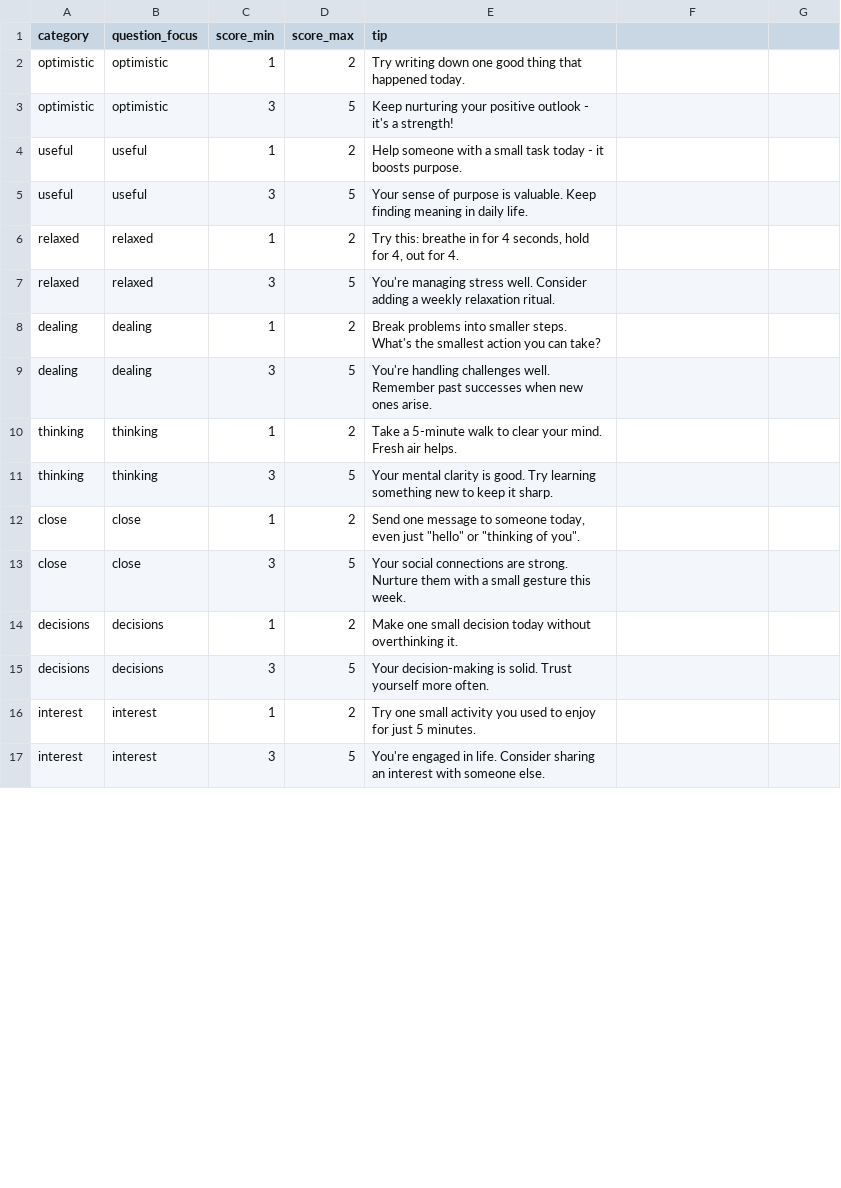
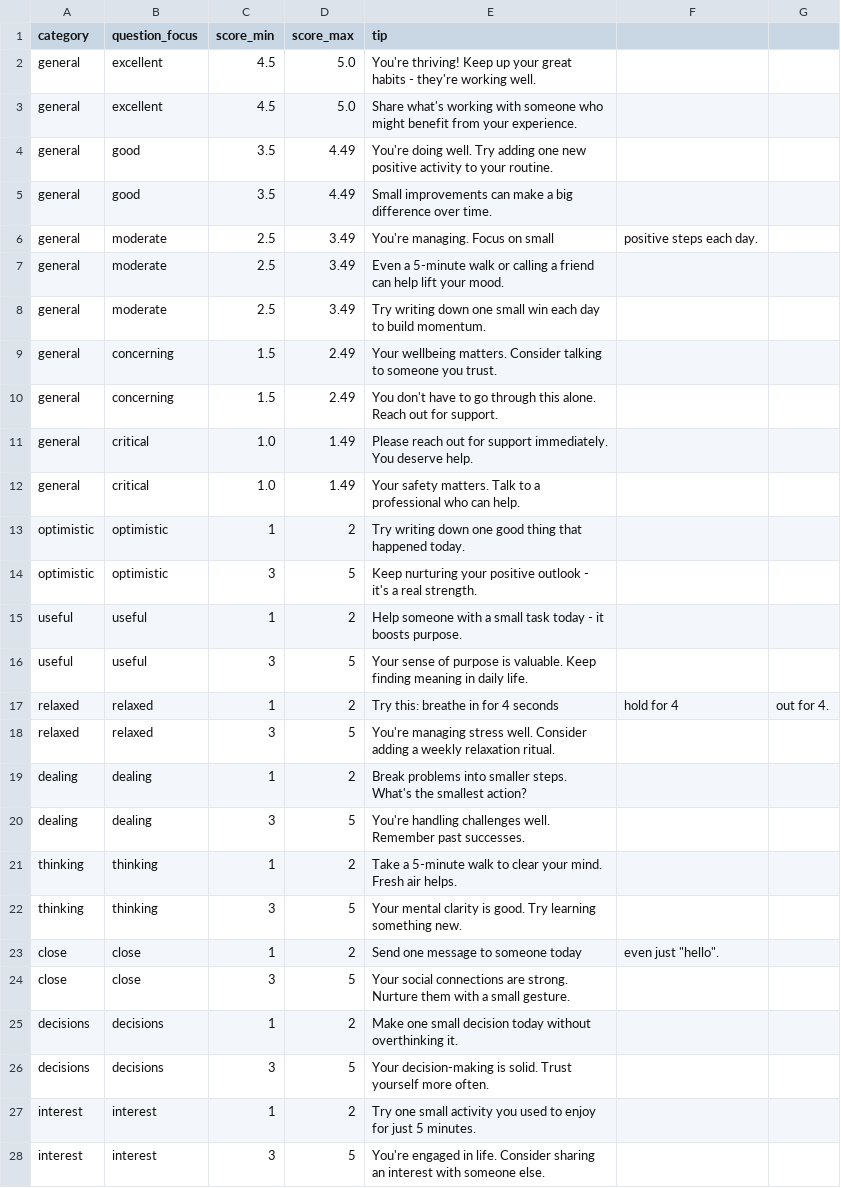
Before and after one commit to oskaritorio/finalyearproject, a CSV file: backend/data/wellbeing_tips.csv, drawn as a sheet; only a part is shown; the diff covers the shown part only.

```diff
--- a/backend/data/wellbeing_tips.csv
+++ b/backend/data/wellbeing_tips.csv
@@ -1,0 +2,11 @@
+general,excellent,4.5,5.0,You're thriving! Keep up your great habits - they're working well.
+general,excellent,4.5,5.0,Share what's working with someone who might benefit from your experience.
+general,good,3.5,4.49,You're doing well. Try adding one new positive activity to your routine.
+general,good,3.5,4.49,Small improvements can make a big difference over time.
+general,moderate,2.5,3.49,You're managing. Focus on small,positive steps each day.
+general,moderate,2.5,3.49,Even a 5-minute walk or calling a friend can help lift your mood.
+general,moderate,2.5,3.49,Try writing down one small win each day to build momentum.
+general,concerning,1.5,2.49,Your wellbeing matters. Consider talking to someone you trust.
+general,concerning,1.5,2.49,You don't have to go through this alone. Reach out for support.
+general,critical,1.0,1.49,Please reach out for support immediately. You deserve help.
+general,critical,1.0,1.49,Your safety matters. Talk to a professional who can help.
@@ -3 +14 @@ optimistic,optimistic,1,2,Try writing down one good thing that happened today.,,
-optimistic,optimistic,3,5,Keep nurturing your positive outlook - it's a strength!,,,,,
+optimistic,optimistic,3,5,Keep nurturing your positive outlook - it's a real strength.
@@ -6 +17 @@ useful,useful,3,5,Your sense of purpose is valuable. Keep finding meaning in dai
-relaxed,relaxed,1,2,"Try this: breathe in for 4 seconds, hold for 4, out for 4.",,,,,
+relaxed,relaxed,1,2,Try this: breathe in for 4 seconds,hold for 4,out for 4.
@@ -8,2 +19,2 @@ relaxed,relaxed,3,5,You're managing stress well. Consider adding a weekly relaxa
-dealing,dealing,1,2,Break problems into smaller steps. What's the smallest action you can take?,,,,,
-dealing,dealing,3,5,You're handling challenges well. Remember past successes when new ones arise.,,,,,
+dealing,dealing,1,2,Break problems into smaller steps. What's the smallest action?
+dealing,dealing,3,5,You're handling challenges well. Remember past successes.
@@ -11,3 +22,3 @@ thinking,thinking,1,2,Take a 5-minute walk to clear your mind. Fresh air helps.,
-thinking,thinking,3,5,Your mental clarity is good. Try learning something new to keep it sharp.,,,,,
-close,close,1,2,"Send one message to someone today, even just ""hello"" or ""thinking of you"".",,,,,
-close,close,3,5,Your social connections are strong. Nurture them with a small gesture this week.,,,,,
+thinking,thinking,3,5,Your mental clarity is good. Try learning something new.
+close,close,1,2,Send one message to someone today,"even just ""hello""."
+close,close,3,5,Your social connections are strong. Nurture them with a small gesture.
```
Also changed, not shown: 2 edited cells elsewhere in this file, backend/data/wellbeing_results.csv, 13 other files.
